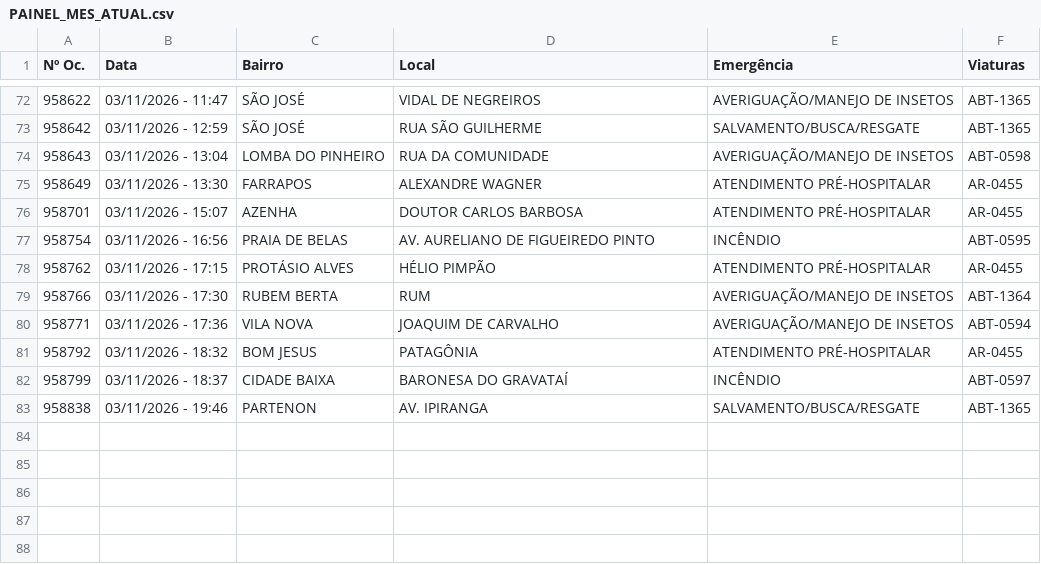
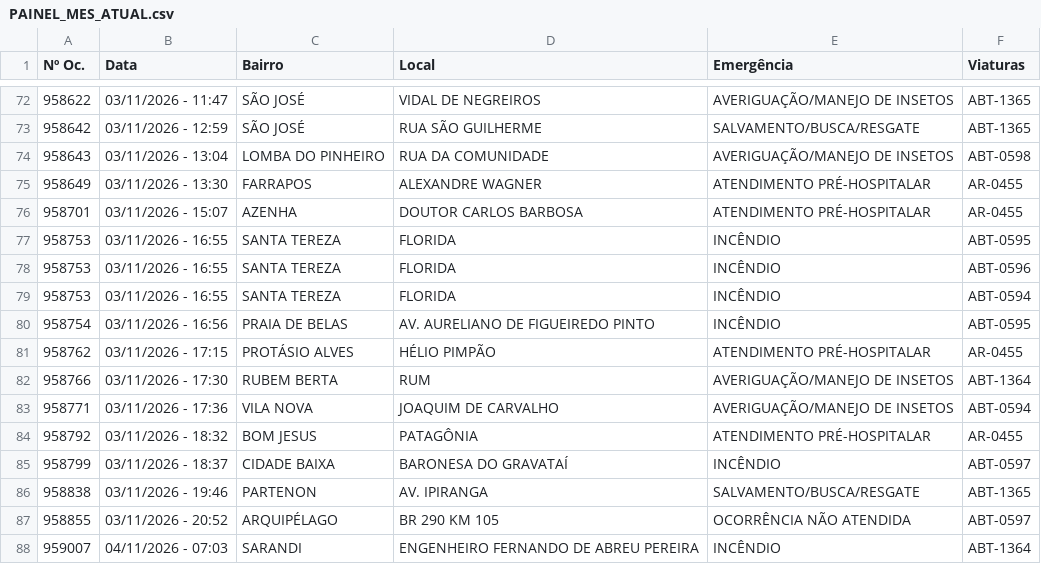
Before and after one commit to ciabm-1bbm/site, a CSV file: dados/PAINEL_MES_ATUAL.csv, drawn as a sheet; only a part is shown, gaps mark what is left out; the diff names each change by its address in the sheet, - before the commit and + after, or states it on an @@ line.

```diff
--- a/dados/PAINEL_MES_ATUAL.csv
+++ b/dados/PAINEL_MES_ATUAL.csv
+row 77: 958753 | 03/11/2026 - 16:55 | SANTA TEREZA | FLORIDA | INCÊNDIO | ABT-0595
+row 78: 958753 | 03/11/2026 - 16:55 | SANTA TEREZA | FLORIDA | INCÊNDIO | ABT-0596
+row 79: 958753 | 03/11/2026 - 16:55 | SANTA TEREZA | FLORIDA | INCÊNDIO | ABT-0594
+row 87: 958855 | 03/11/2026 - 20:52 | ARQUIPÉLAGO | BR 290 KM 105 | OCORRÊNCIA NÃO ATENDIDA | ABT-0597
+row 88: 959007 | 04/11/2026 - 07:03 | SARANDI | ENGENHEIRO FERNANDO DE ABREU PEREIRA | INCÊNDIO | ABT-1364
```
